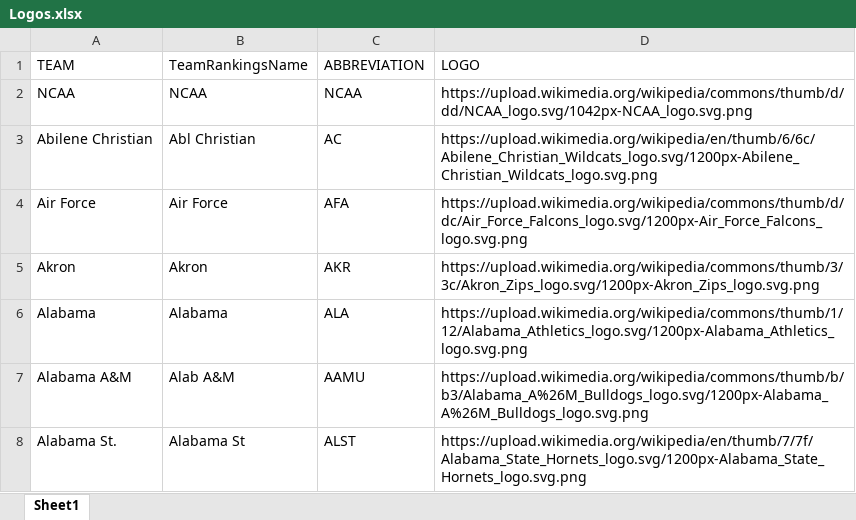
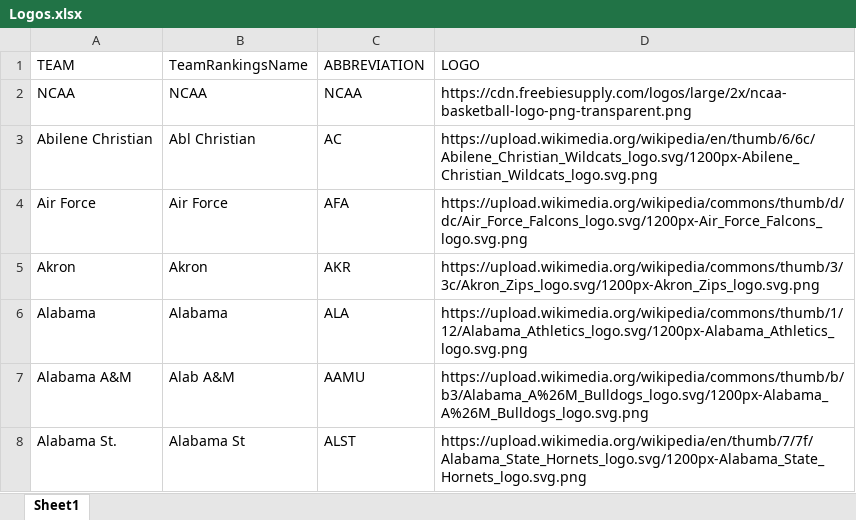
Before and after one commit to DSchof1/CBB-Stats, an Excel workbook: Logos.xlsx, sheet Sheet1, drawn as a sheet; only a part is shown; values as stored, in another font and other column widths than the file's, no borders; the diff names each change by its address in the sheet, - before the commit and + after, or states it on an @@ line.

Commit message:
Changed NCAA logo to the dedicated NCAA basketball logo

```diff
--- a/Logos.xlsx (sheet Sheet1)
+++ b/Logos.xlsx (sheet Sheet1)
-D2 (LOGO): https://upload.wikimedia.org/wikipedia/commons/thumb/d/dd/NCAA_logo.svg/1042px-NCAA_logo.svg.png
+D2 (LOGO): https://cdn.freebiesupply.com/logos/large/2x/ncaa-basketball-logo-png-transparent.png
```
